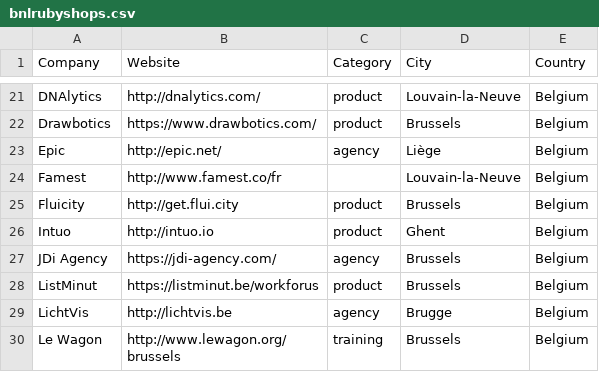
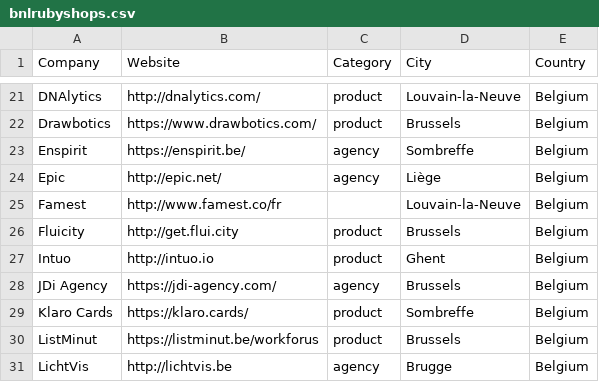
Before and after one commit to brug-be/rubyshops, a CSV file: bnlrubyshops.csv, drawn as a sheet; only a part is shown, gaps mark what is left out; the shorter side is filled out with more unchanged rows.

Commit message:
Add Enspirit & Klaro, in Sombreffe

```diff
--- a/bnlrubyshops.csv
+++ b/bnlrubyshops.csv
@@ -22,2 +22,3 @@ DNAlytics,http://dnalytics.com/,product,Louvain-la-Neuve,Belgium
 Drawbotics,https://www.drawbotics.com/,product,Brussels,Belgium
+Enspirit, https://enspirit.be/,agency,Sombreffe,Belgium
 Epic,http://epic.net/,agency,Liège,Belgium
@@ -27,2 +28,3 @@ Intuo,http://intuo.io,product,Ghent,Belgium
 JDi Agency,https://jdi-agency.com/,agency,Brussels,Belgium
+Klaro Cards, https://klaro.cards/,product,Sombreffe,Belgium
 ListMinut,https://listminut.be/workforus,product,Brussels,Belgium
```
